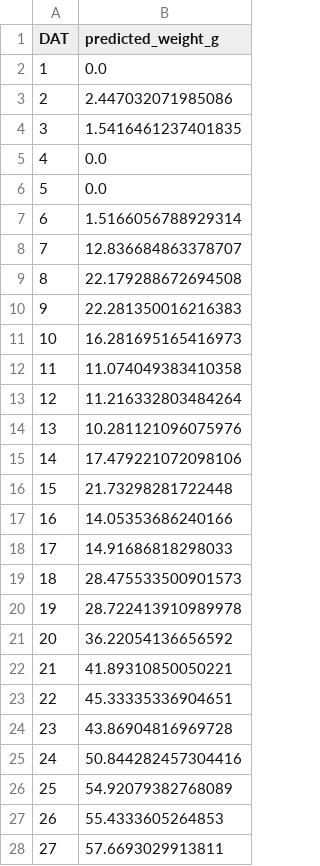
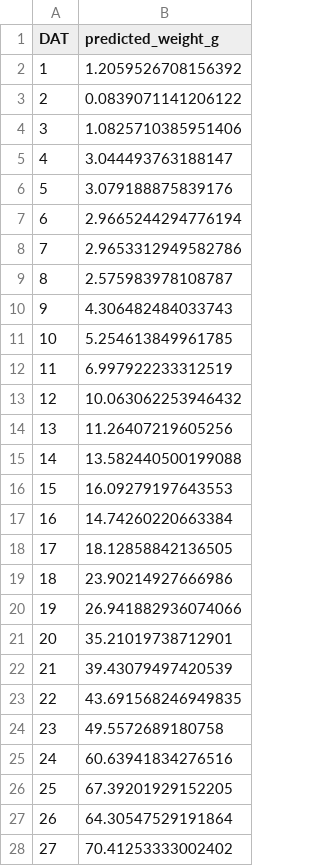
Before and after one commit to cltkzl12/Python, a CSV file: 데이콘/상추의생육환경생성AI경진대회/open/sample_submission/TEST_02.csv, drawn as a sheet; only a part is shown; the diff covers the shown part only.

```diff
--- a/데이콘/상추의생육환경생성AI경진대회/open/sample_submission/TEST_02.csv
+++ b/데이콘/상추의생육환경생성AI경진대회/open/sample_submission/TEST_02.csv
@@ -1,28 +1,28 @@
 DAT,predicted_weight_g
-1,0.0
-2,2.447032071985086
-3,1.5416461237401835
-4,0.0
-5,0.0
-6,1.5166056788929314
-7,12.836684863378707
-8,22.179288672694508
-9,22.281350016216383
-10,16.281695165416973
-11,11.074049383410358
-12,11.216332803484264
-13,10.281121096075976
-14,17.479221072098106
-15,21.73298281722448
-16,14.05353686240166
-17,14.91686818298033
-18,28.475533500901573
-19,28.722413910989978
-20,36.22054136656592
-21,41.89310850050221
-22,45.33335336904651
-23,43.86904816969728
-24,50.844282457304416
-25,54.92079382768089
-26,55.4333605264853
-27,57.6693029913811
+1,1.2059526708156392
+2,0.0839071141206122
+3,1.0825710385951406
+4,3.044493763188147
+5,3.079188875839176
+6,2.9665244294776194
+7,2.9653312949582786
+8,2.575983978108787
+9,4.306482484033743
+10,5.254613849961785
+11,6.997922233312519
+12,10.063062253946432
+13,11.26407219605256
+14,13.582440500199088
+15,16.09279197643553
+16,14.74260220663384
+17,18.12858842136505
+18,23.90214927666986
+19,26.941882936074066
+20,35.21019738712901
+21,39.43079497420539
+22,43.691568246949835
+23,49.5572689180758
+24,60.63941834276516
+25,67.39201929152205
+26,64.30547529191864
+27,70.41253333002402
```
Also changed, not shown: 1 edited cell elsewhere in this file, 데이콘/상추의생육환경생성AI경진대회/open/sample_submission/TEST_01.csv, 데이콘/상추의생육환경생성AI경진대회/open/sample_submission/TEST_03.csv, 22 other files.
